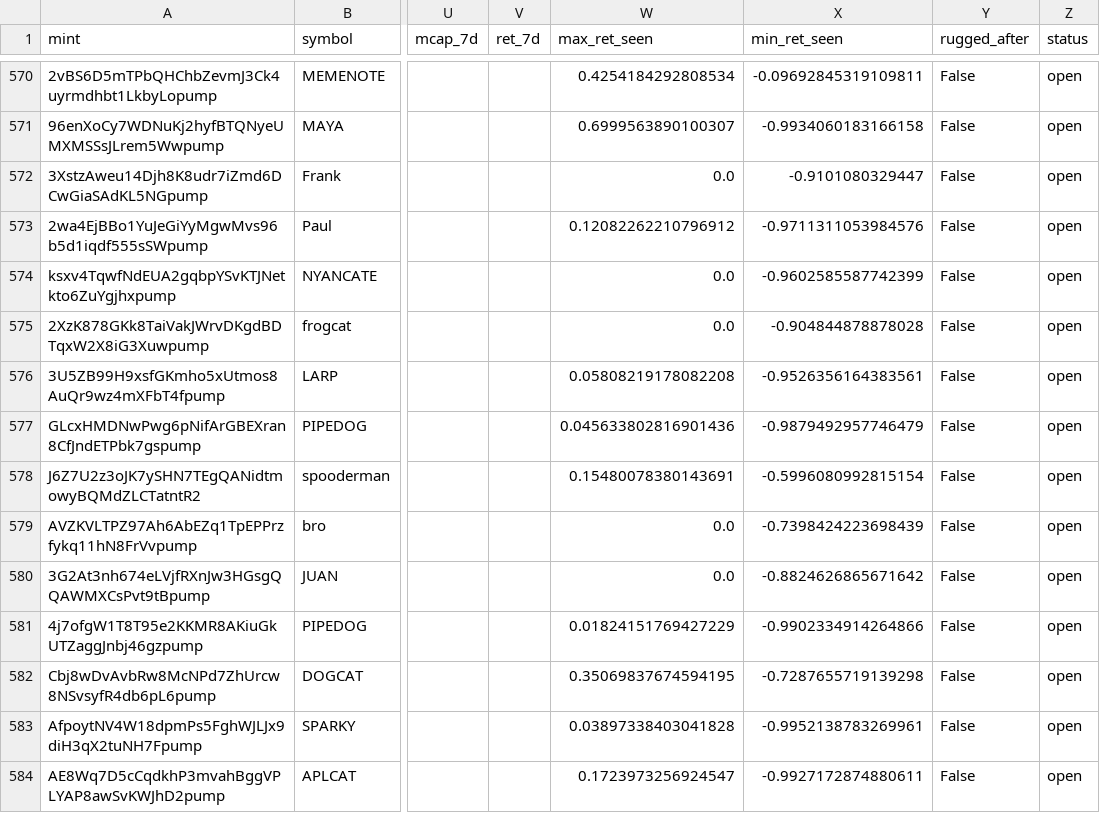
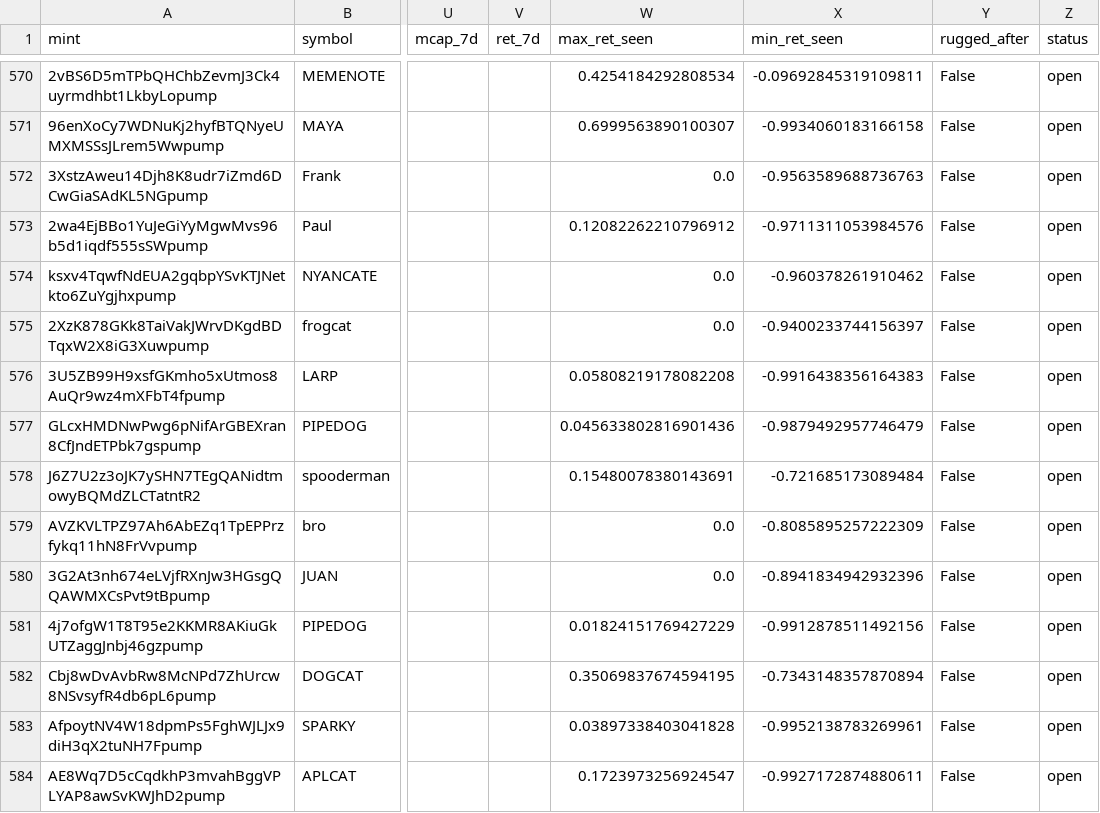
Before and after one commit to yousefjan2007-crypto/solana_screener, a CSV file: data/ledger.csv, drawn as a sheet; only a part is shown, gaps mark what is left out; the diff covers the shown part only; the diff names each change by its address in the sheet, - before the commit and + after, or states it on an @@ line.

```diff
--- a/data/ledger.csv
+++ b/data/ledger.csv
-X572 (min_ret_seen): -0.9101080329447
+X572 (min_ret_seen): -0.9563589688736763
-X574 (min_ret_seen): -0.9602585587742399
+X574 (min_ret_seen): -0.960378261910462
-X575 (min_ret_seen): -0.904844878878028
+X575 (min_ret_seen): -0.9400233744156397
-X576 (min_ret_seen): -0.9526356164383561
+X576 (min_ret_seen): -0.9916438356164383
-X578 (min_ret_seen): -0.5996080992815154
+X578 (min_ret_seen): -0.721685173089484
-X579 (min_ret_seen): -0.7398424223698439
+X579 (min_ret_seen): -0.8085895257222309
-X580 (min_ret_seen): -0.8824626865671642
+X580 (min_ret_seen): -0.8941834942932396
-X581 (min_ret_seen): -0.9902334914264866
+X581 (min_ret_seen): -0.9912878511492156
-X582 (min_ret_seen): -0.7287655719139298
+X582 (min_ret_seen): -0.7343148357870894
```
Also changed, not shown: 58 edited cells elsewhere in this file, 2 other files.
